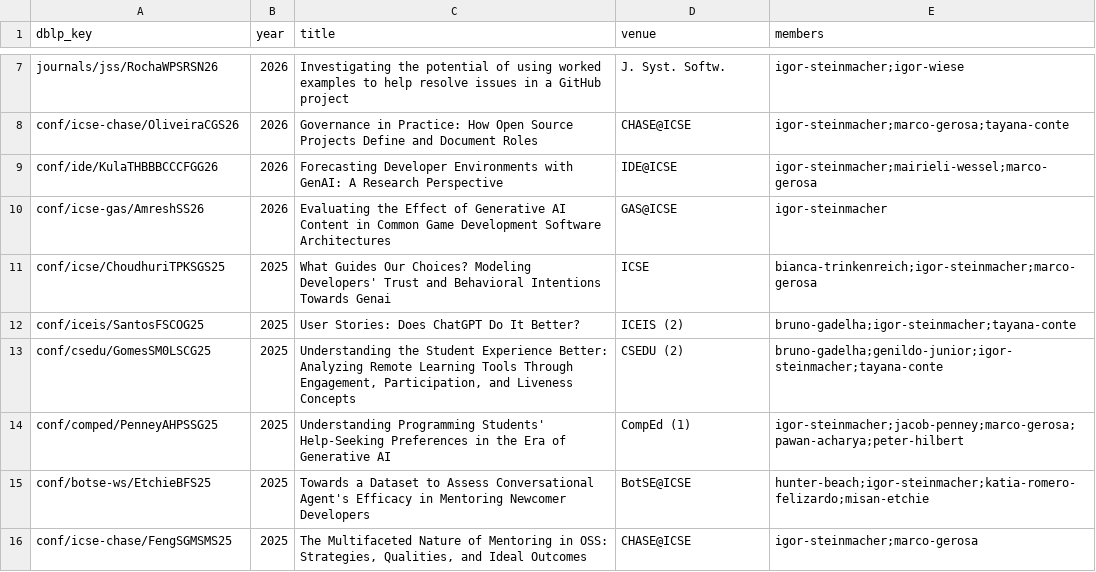
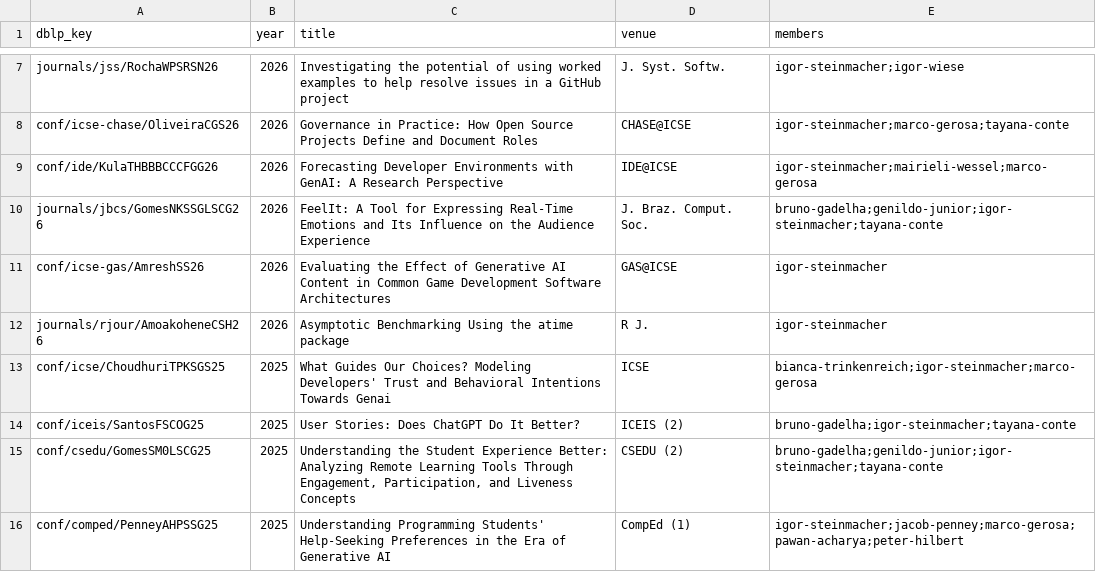
Before and after one commit to RESHAPELab/reshapelab, a CSV file: pub_index.csv, drawn as a sheet; only a part is shown, gaps mark what is left out; the shorter side is filled out with more unchanged rows; the diff names each change by its address in the sheet, - before the commit and + after, or states it on an @@ line.

```diff
--- a/pub_index.csv
+++ b/pub_index.csv
+row 10: journals/jbcs/GomesNKSSGLSCG26 | 2026 | FeelIt: A Tool for Expressing Real-Time Emotions and Its Influence on the Audience Experience | J. Braz. Comput. Soc. | bruno-gadelha;genildo-junior;igor-steinmacher;tayana-conte
+row 12: journals/rjour/AmoakoheneCSH26 | 2026 | Asymptotic Benchmarking Using the atime package | R J. | igor-steinmacher
```
Also changed, not shown: 18 other files.
